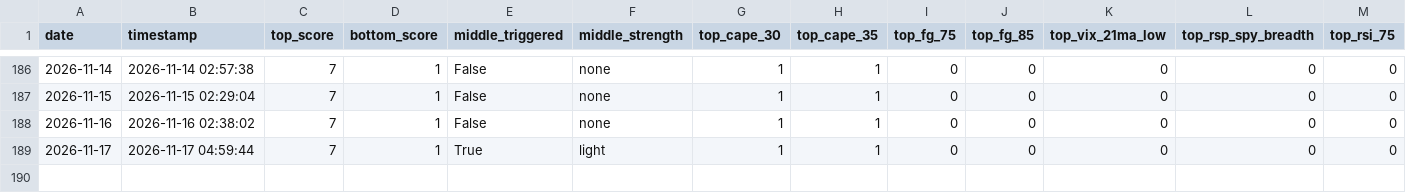
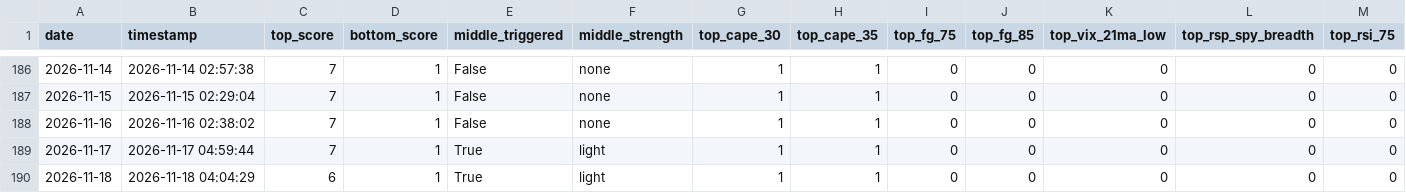
Before and after one commit to ndsfly-commits/strategy_v25, a CSV file: output/history.csv, drawn as a sheet; only a part is shown, gaps mark what is left out; rows hold the shown columns only; the diff names each change by its address in the sheet, - before the commit and + after, or states it on an @@ line.

```diff
--- a/output/history.csv
+++ b/output/history.csv
+row 190: 2026-11-18 | 2026-11-18 04:04:29 | 6 | 1 | True | light | 1 | 1 | 0 | 0 | 0 | 0 | 0
```
Also changed, not shown: 3 other files.
